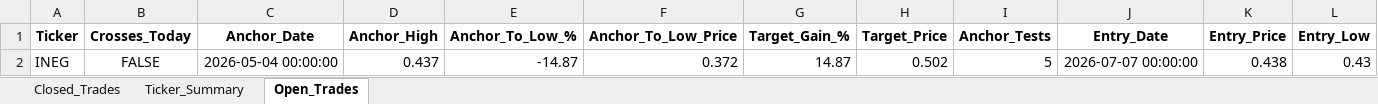
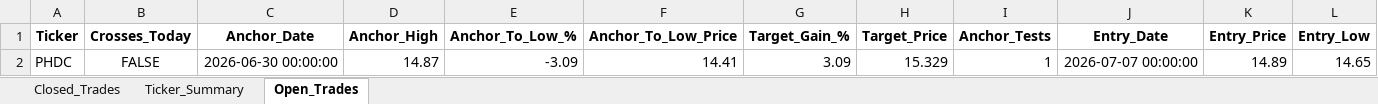
Before and after one commit to vancedmazen-art/stock_dashboard, an Excel workbook: Pattern_Scanner_Results.xlsx, sheet Open_Trades, drawn as a sheet; only a part is shown; values as stored, in another font and other column widths than the file's, no borders; removed rows and columns are numbered as before the commit, all else as after; rows hold the shown columns only; the diff names each change by its address in the sheet, - before the commit and + after, or states it on an @@ line.

```diff
--- a/Pattern_Scanner_Results.xlsx (sheet Open_Trades)
+++ b/Pattern_Scanner_Results.xlsx (sheet Open_Trades)
-row 2: INEG | FALSE | 2026-05-04 00:00:00 | 0.437 | -14.87 | 0.372 | 14.87 | 0.502 | 5 | 2026-07-07 00:00:00 | 0.438 | 0.43
+row 2: PHDC | FALSE | 2026-06-30 00:00:00 | 14.87 | -3.09 | 14.41 | 3.09 | 15.329 | 1 | 2026-07-07 00:00:00 | 14.89 | 14.65
```
Also changed, not shown: sheet Closed_Trades, sheet Ticker_Summary.
